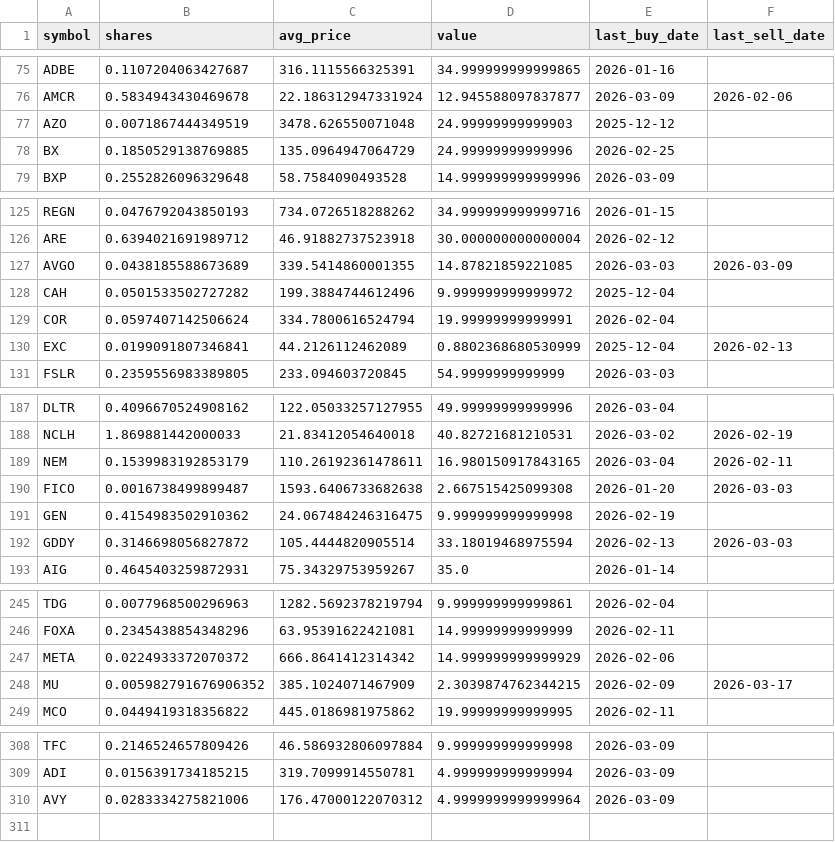
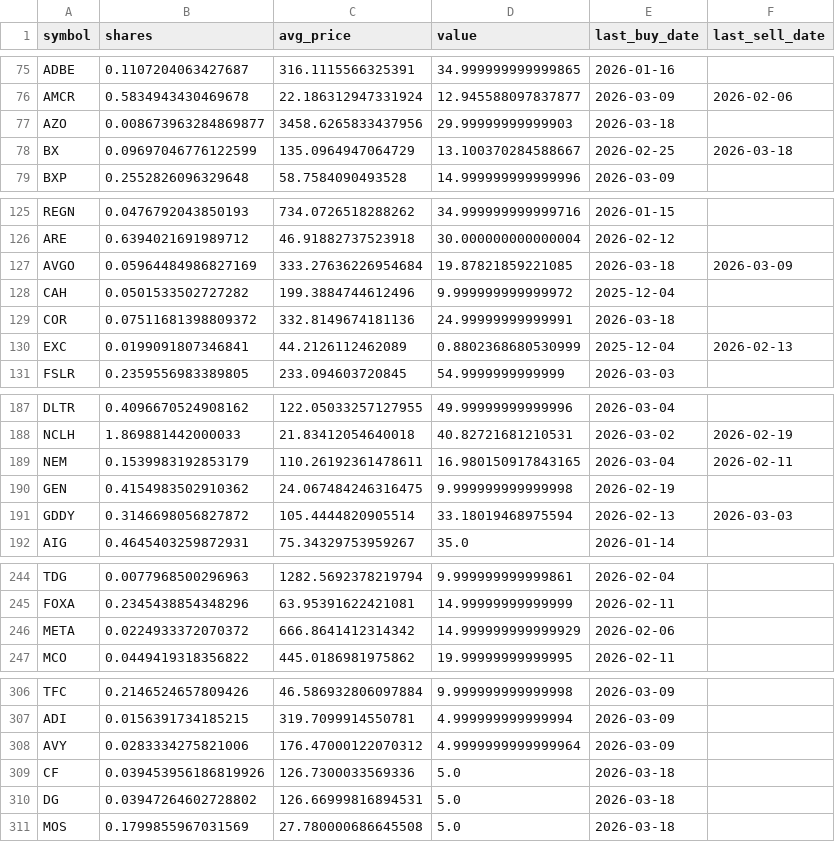
Before and after one commit to TechGroei/Test_Stock_Trading_Strategy, a CSV file: data/portfolio.csv, drawn as a sheet; only a part is shown, gaps mark what is left out; the diff covers the shown part only.

```diff
--- a/data/portfolio.csv
+++ b/data/portfolio.csv
@@ -76,4 +76,4 @@ ADBE,0.1107204063427687,316.1115566325391,34.999999999999865,2026-01-16,
 AMCR,0.5834943430469678,22.186312947331924,12.945588097837877,2026-03-09,2026-02-06
-AZO,0.0071867444349519,3478.626550071048,24.99999999999903,2025-12-12,
-BX,0.1850529138769885,135.0964947064729,24.99999999999996,2026-02-25,
+AZO,0.008673963284869877,3458.6265833437956,29.99999999999903,2026-03-18,
+BX,0.09697046776122599,135.0964947064729,13.100370284588667,2026-02-25,2026-03-18
 BXP,0.2552826096329648,58.7584090493528,14.999999999999996,2026-03-09,
@@ -126,5 +126,5 @@ REGN,0.0476792043850193,734.0726518288262,34.999999999999716,2026-01-15,
 ARE,0.6394021691989712,46.91882737523918,30.000000000000004,2026-02-12,
-AVGO,0.0438185588673689,339.5414860001355,14.87821859221085,2026-03-03,2026-03-09
+AVGO,0.05964484986827169,333.27636226954684,19.87821859221085,2026-03-18,2026-03-09
 CAH,0.0501533502727282,199.3884744612496,9.999999999999972,2025-12-04,
-COR,0.0597407142506624,334.7800616524794,19.99999999999991,2026-02-04,
+COR,0.07511681398809372,332.8149674181136,24.99999999999991,2026-03-18,
 EXC,0.0199091807346841,44.2126112462089,0.8802368680530999,2025-12-04,2026-02-13
@@ -189,3 +189,2 @@ NCLH,1.869881442000033,21.83412054640018,40.82721681210531,2026-03-02,2026-02-19
 NEM,0.1539983192853179,110.26192361478611,16.980150917843165,2026-03-04,2026-02-11
-FICO,0.0016738499899487,1593.6406733682638,2.667515425099308,2026-01-20,2026-03-03
 GEN,0.4154983502910362,24.067484246316475,9.999999999999998,2026-02-19,
@@ -247,3 +246,2 @@ FOXA,0.2345438854348296,63.95391622421081,14.99999999999999,2026-02-11,
 META,0.0224933372070372,666.8641412314342,14.999999999999929,2026-02-06,
-MU,0.005982791676906352,385.1024071467909,2.3039874762344215,2026-02-09,2026-03-17
 MCO,0.0449419318356822,445.0186981975862,19.99999999999995,2026-02-11,
@@ -310 +308,4 @@ ADI,0.0156391734185215,319.7099914550781,4.999999999999994,2026-03-09,
 AVY,0.0283334275821006,176.47000122070312,4.9999999999999964,2026-03-09,
+CF,0.039453956186819926,126.7300033569336,5.0,2026-03-18,
+DG,0.03947264602728802,126.66999816894531,5.0,2026-03-18,
+MOS,0.1799855967031569,27.780000686645508,5.0,2026-03-18,
```
Also changed, not shown: 23 edited cells elsewhere in this file, data/trades_history.csv, 1 other file.
